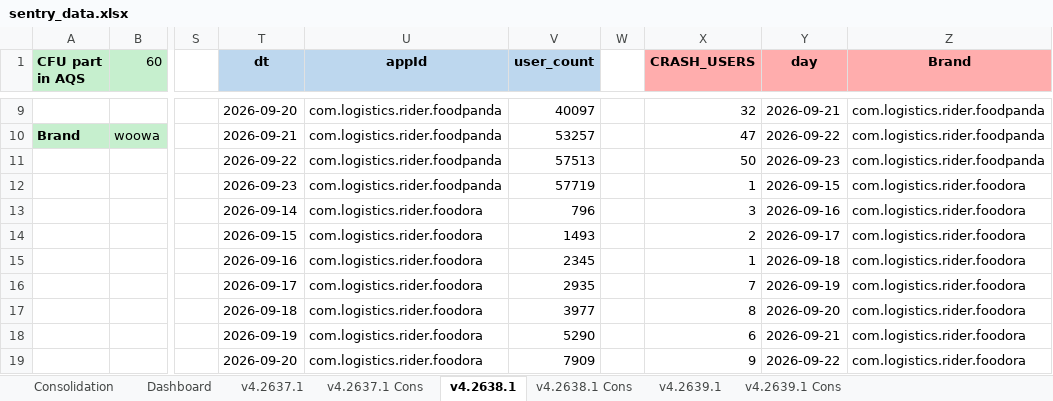
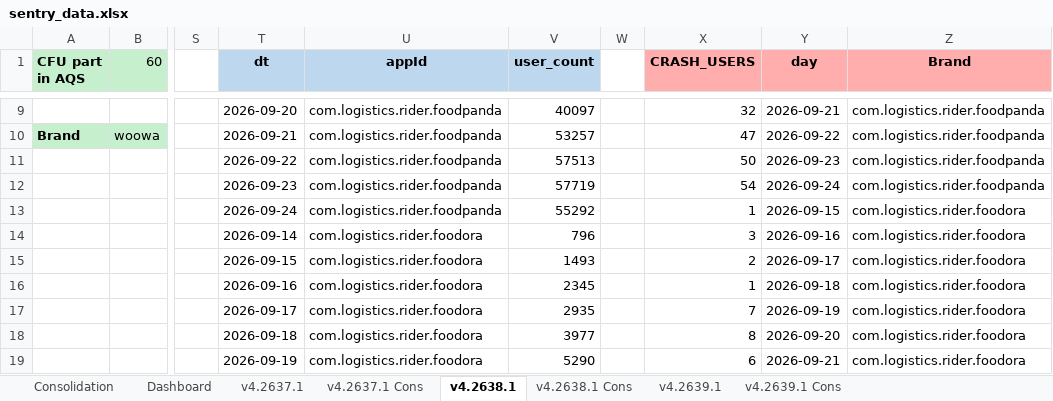
Before and after one commit to shilpa-bansal0401/rider-app-ios-reliability-dashboard, an Excel workbook: consolidation_report/sentry_data.xlsx, sheet v4.2638.1, drawn as a sheet; only a part is shown, gaps mark what is left out; values as stored, in another font and other column widths than the file's, no borders; the diff covers the shown part only; the diff names each change by its address in the sheet, - before the commit and + after, or states it on an @@ line.

```diff
--- a/consolidation_report/sentry_data.xlsx (sheet v4.2638.1)
+++ b/consolidation_report/sentry_data.xlsx (sheet v4.2638.1)
-X12 (CRASH_USERS): 1
+X12 (CRASH_USERS): 54
-Y12 (day): 2026-09-15
+Y12 (day): 2026-09-24
-Z12 (Brand): com.logistics.rider.foodora
+Z12 (Brand): com.logistics.rider.foodpanda
-T13 (dt): 2026-09-14
+T13 (dt): 2026-09-24
-U13 (appId): com.logistics.rider.foodora
+U13 (appId): com.logistics.rider.foodpanda
-V13 (user_count): 796
+V13 (user_count): 55292
-X13 (CRASH_USERS): 3
+X13 (CRASH_USERS): 1
-Y13 (day): 2026-09-16
+Y13 (day): 2026-09-15
-T14 (dt): 2026-09-15
+T14 (dt): 2026-09-14
-V14 (user_count): 1493
+V14 (user_count): 796
-X14 (CRASH_USERS): 2
+X14 (CRASH_USERS): 3
-Y14 (day): 2026-09-17
+Y14 (day): 2026-09-16
-T15 (dt): 2026-09-16
+T15 (dt): 2026-09-15
-V15 (user_count): 2345
+V15 (user_count): 1493
-X15 (CRASH_USERS): 1
+X15 (CRASH_USERS): 2
-Y15 (day): 2026-09-18
+Y15 (day): 2026-09-17
-T16 (dt): 2026-09-17
+T16 (dt): 2026-09-16
-V16 (user_count): 2935
+V16 (user_count): 2345
-X16 (CRASH_USERS): 7
+X16 (CRASH_USERS): 1
-Y16 (day): 2026-09-19
+Y16 (day): 2026-09-18
-T17 (dt): 2026-09-18
+T17 (dt): 2026-09-17
-V17 (user_count): 3977
+V17 (user_count): 2935
-X17 (CRASH_USERS): 8
+X17 (CRASH_USERS): 7
-Y17 (day): 2026-09-20
+Y17 (day): 2026-09-19
-T18 (dt): 2026-09-19
+T18 (dt): 2026-09-18
-V18 (user_count): 5290
+V18 (user_count): 3977
-X18 (CRASH_USERS): 6
+X18 (CRASH_USERS): 8
-Y18 (day): 2026-09-21
+Y18 (day): 2026-09-20
-T19 (dt): 2026-09-20
+T19 (dt): 2026-09-19
-V19 (user_count): 7909
+V19 (user_count): 5290
-X19 (CRASH_USERS): 9
+X19 (CRASH_USERS): 6
-Y19 (day): 2026-09-22
+Y19 (day): 2026-09-21
```
Also changed, not shown: 16 added rows, 5 removed rows and 211 edited cells elsewhere in this sheet, sheet Dashboard, sheet v4.2637.1, sheet v4.2639.1, 4 other files.
